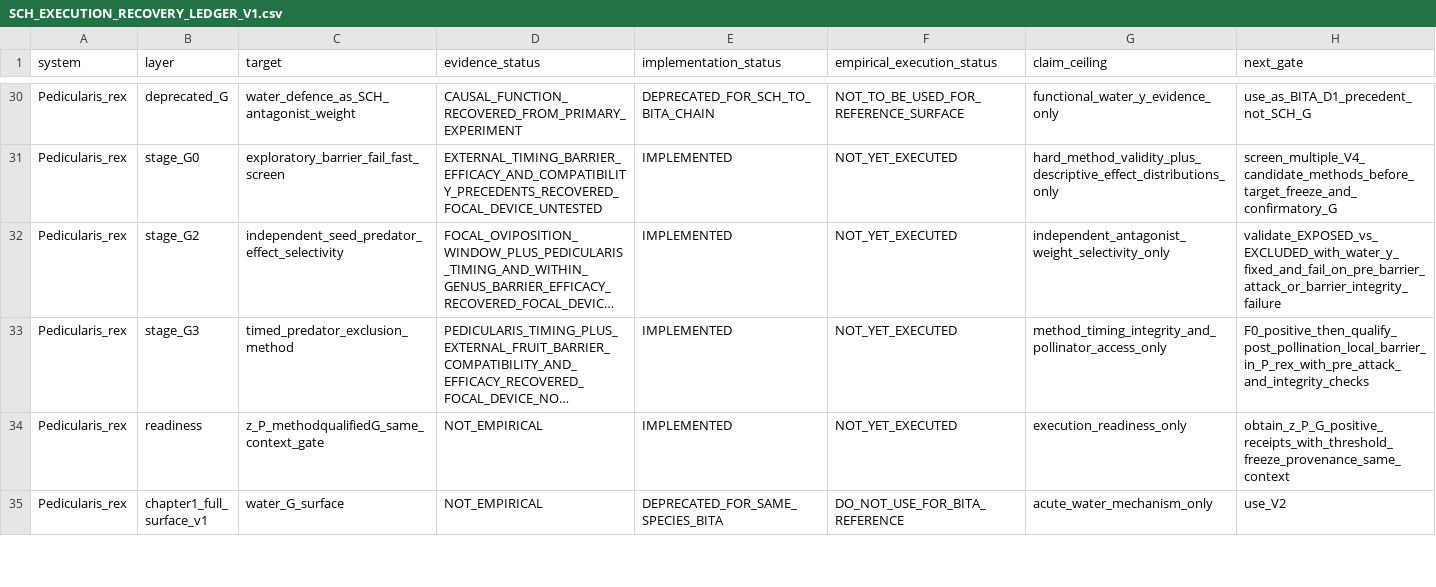
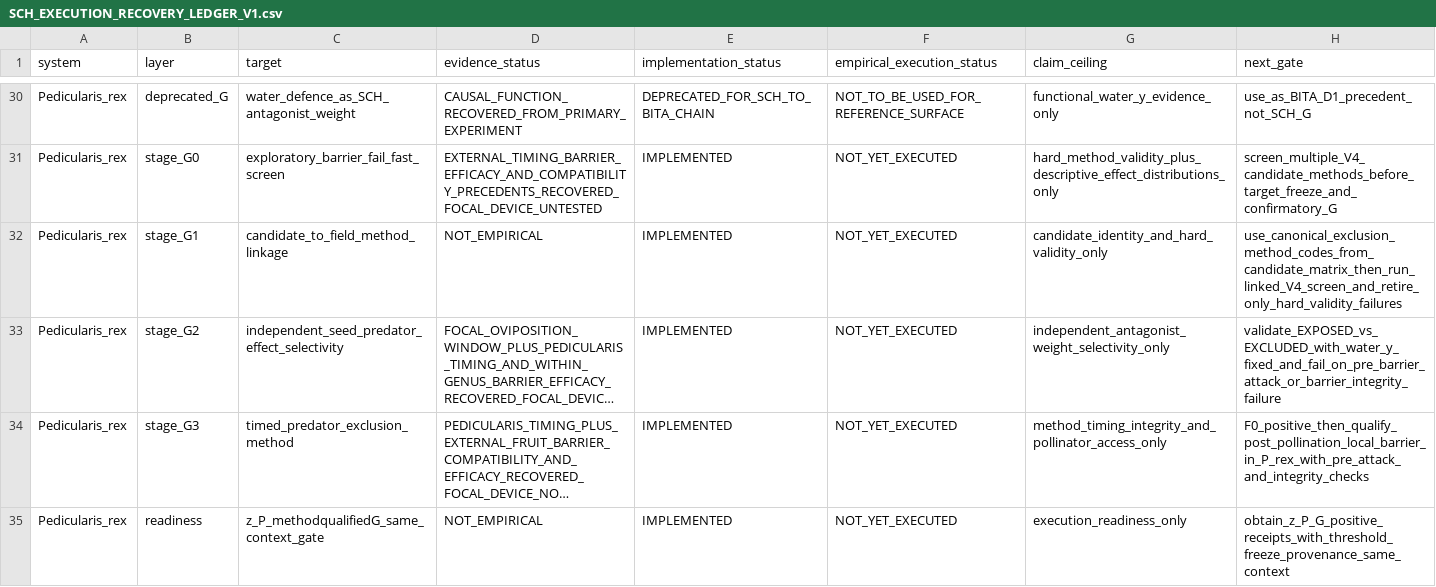
Before and after one commit to zuizui0223/sch, a CSV file: empirical/architecture/SCH_EXECUTION_RECOVERY_LEDGER_V1.csv, drawn as a sheet; only a part is shown, gaps mark what is left out; the shorter side is filled out with more unchanged rows; long unchanged cells end in …; the diff names each change by its address in the sheet, - before the commit and + after, or states it on an @@ line.

Commit message:
Link exploratory P. rex G candidates to canonical field method codes (#160)
Machine-link exploratory G candidates to canonical V4 exclusion_method codes, reject unregistered aliases, preserve candidate priority/precedent provenance through fail-fast screening, and prevent post hoc selection among multiple hard-validity passes.

```diff
--- a/empirical/architecture/SCH_EXECUTION_RECOVERY_LEDGER_V1.csv
+++ b/empirical/architecture/SCH_EXECUTION_RECOVERY_LEDGER_V1.csv
+row 32: Pedicularis_rex | stage_G1 | candidate_to_field_method_linkage | NOT_EMPIRICAL | IMPLEMENTED | NOT_YET_EXECUTED | candidate_identity_and_hard_validity_only | use_canonical_exclusion_method_codes_from_candidate_matrix_then_run_linked_V4_screen_and_retire_only_hard_validity_failures
```
Also changed, not shown: empirical/architecture/PEDICULARIS_G_EXPLORATORY_CANDIDATES_V1.csv, 4 other files.
